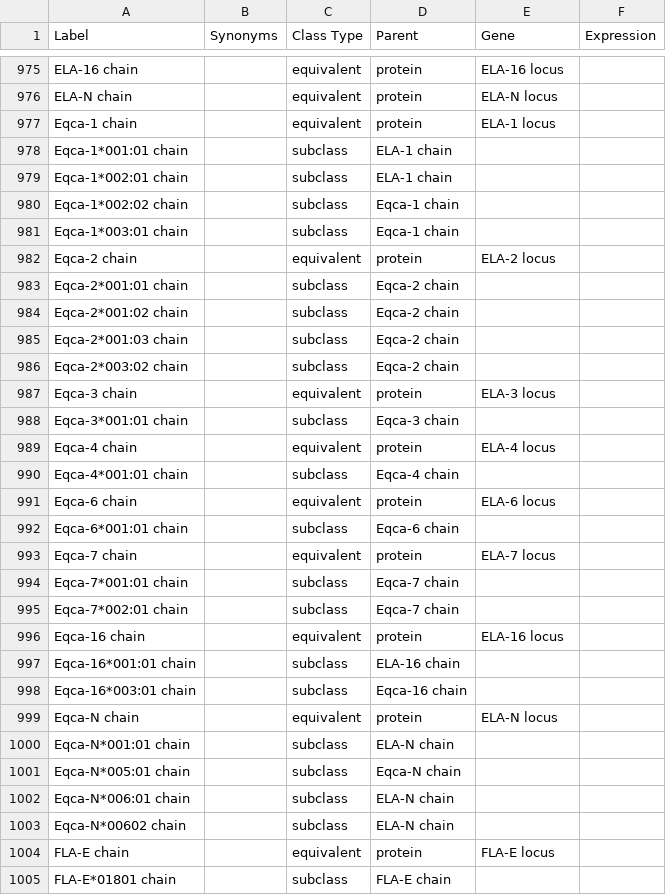
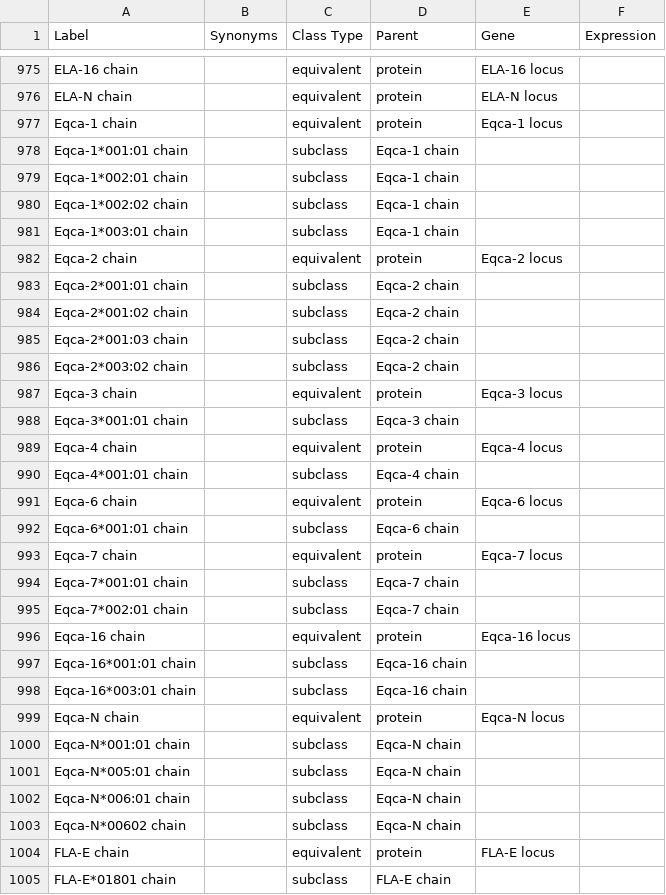
Before and after one commit to IEDB/MRO, a TSV file: ontology/chain.tsv, drawn as a sheet; only a part is shown, gaps mark what is left out.

Commit message:
Fix Eqca terms

```diff
--- a/ontology/chain.tsv
+++ b/ontology/chain.tsv
@@ -976,8 +976,8 @@ ELA-16 chain		equivalent	protein	ELA-16 locus
 ELA-N chain		equivalent	protein	ELA-N locus	
-Eqca-1 chain		equivalent	protein	ELA-1 locus
-Eqca-1*001:01 chain		subclass	ELA-1 chain		
-Eqca-1*002:01 chain		subclass	ELA-1 chain		
+Eqca-1 chain		equivalent	protein	Eqca-1 locus
+Eqca-1*001:01 chain		subclass	Eqca-1 chain		
+Eqca-1*002:01 chain		subclass	Eqca-1 chain		
 Eqca-1*002:02 chain		subclass	Eqca-1 chain		
 Eqca-1*003:01 chain		subclass	Eqca-1 chain		
-Eqca-2 chain		equivalent	protein	ELA-2 locus
+Eqca-2 chain		equivalent	protein	Eqca-2 locus
 Eqca-2*001:01 chain		subclass	Eqca-2 chain		
@@ -986,19 +986,19 @@ Eqca-2*001:03 chain		subclass	Eqca-2 chain
 Eqca-2*003:02 chain		subclass	Eqca-2 chain		
-Eqca-3 chain		equivalent	protein	ELA-3 locus
+Eqca-3 chain		equivalent	protein	Eqca-3 locus
 Eqca-3*001:01 chain		subclass	Eqca-3 chain		
-Eqca-4 chain		equivalent	protein	ELA-4 locus
+Eqca-4 chain		equivalent	protein	Eqca-4 locus
 Eqca-4*001:01 chain		subclass	Eqca-4 chain		
-Eqca-6 chain		equivalent	protein	ELA-6 locus
+Eqca-6 chain		equivalent	protein	Eqca-6 locus
 Eqca-6*001:01 chain		subclass	Eqca-6 chain		
-Eqca-7 chain		equivalent	protein	ELA-7 locus
+Eqca-7 chain		equivalent	protein	Eqca-7 locus
 Eqca-7*001:01 chain		subclass	Eqca-7 chain		
 Eqca-7*002:01 chain		subclass	Eqca-7 chain		
-Eqca-16 chain		equivalent	protein	ELA-16 locus
-Eqca-16*001:01 chain		subclass	ELA-16 chain		
+Eqca-16 chain		equivalent	protein	Eqca-16 locus
+Eqca-16*001:01 chain		subclass	Eqca-16 chain		
 Eqca-16*003:01 chain		subclass	Eqca-16 chain		
-Eqca-N chain		equivalent	protein	ELA-N locus
-Eqca-N*001:01 chain		subclass	ELA-N chain		
+Eqca-N chain		equivalent	protein	Eqca-N locus
+Eqca-N*001:01 chain		subclass	Eqca-N chain		
 Eqca-N*005:01 chain		subclass	Eqca-N chain		
-Eqca-N*006:01 chain		subclass	ELA-N chain		
-Eqca-N*00602 chain		subclass	ELA-N chain		
+Eqca-N*006:01 chain		subclass	Eqca-N chain		
+Eqca-N*00602 chain		subclass	Eqca-N chain		
 FLA-E chain		equivalent	protein	FLA-E locus	
```
Also changed, not shown: ontology/genetic-locus.tsv, 7 other files.
